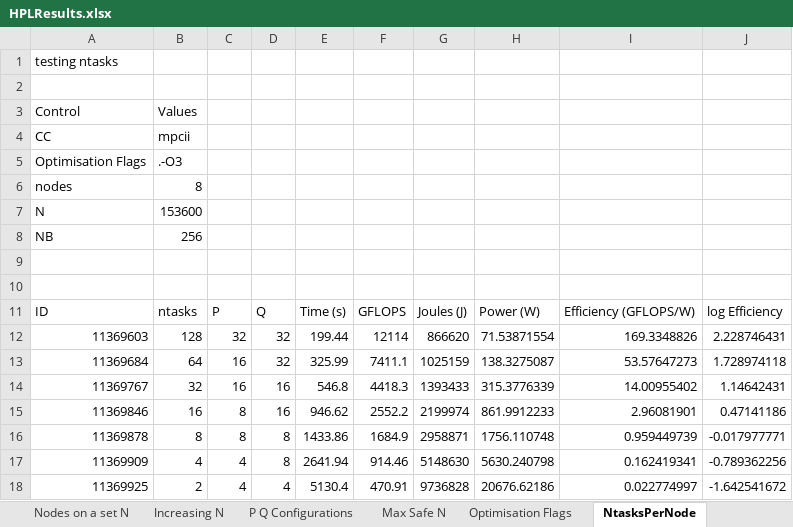
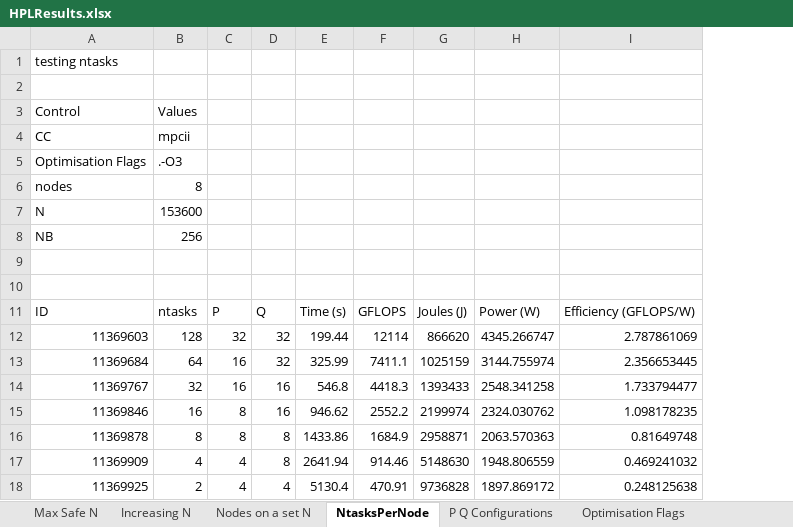
Before and after one commit to ewanh26/CIUK-Cluster-Challenge-2025-EPCC, an Excel workbook: HPLResults.xlsx, sheet NtasksPerNode, drawn as a sheet; values as stored, in another font and other column widths than the file's, no borders; charts and pictures not drawn; removed rows and columns are numbered as before the commit, all else as after; the diff names each change by its address in the sheet, - before the commit and + after, or states it on an @@ line.

```diff
--- a/HPLResults.xlsx (sheet NtasksPerNode)
+++ b/HPLResults.xlsx (sheet NtasksPerNode)
@@ sheet tab order changed: Max Safe N | Increasing N | Nodes on a set N | NtasksPerNode | P Q Configurations | Optimisation Flags @@
-column H, rows 11-18: Power (W) | 71.53871554 | 138.3275087 | 315.3776339 | 861.9912233 | 1756.110748 | 5630.240798 | 20676.62186
-column I, rows 11-18: Efficiency (GFLOPS/W) | 169.3348826 | 53.57647273 | 14.00955402 | 2.96081901 | 0.959449739 | 0.162419341 | 0.022774997
-column J, rows 11-18: log Efficiency | 2.228746431 | 1.728974118 | 1.14642431 | 0.47141186 | -0.017977771 | -0.789362256 | -1.642541672
+column H, rows 11-18: Power (W) | 4345.266747 | 3144.755974 | 2548.341258 | 2324.030762 | 2063.570363 | 1948.806559 | 1897.869172
+column I, rows 11-18: Efficiency (GFLOPS/W) | 2.787861069 | 2.356653445 | 1.733794477 | 1.098178235 | 0.81649748 | 0.469241032 | 0.248125638
```
Also changed, not shown: sheet Optimisation Flags, charts or pictures, 1 other file.
